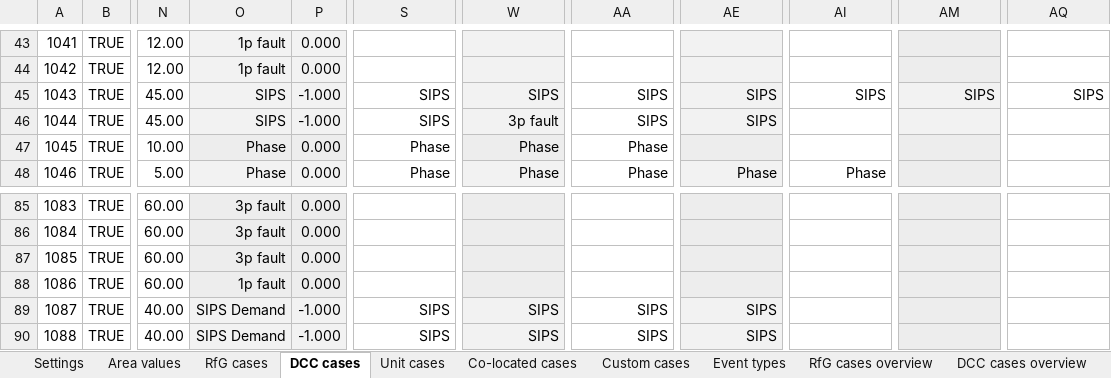
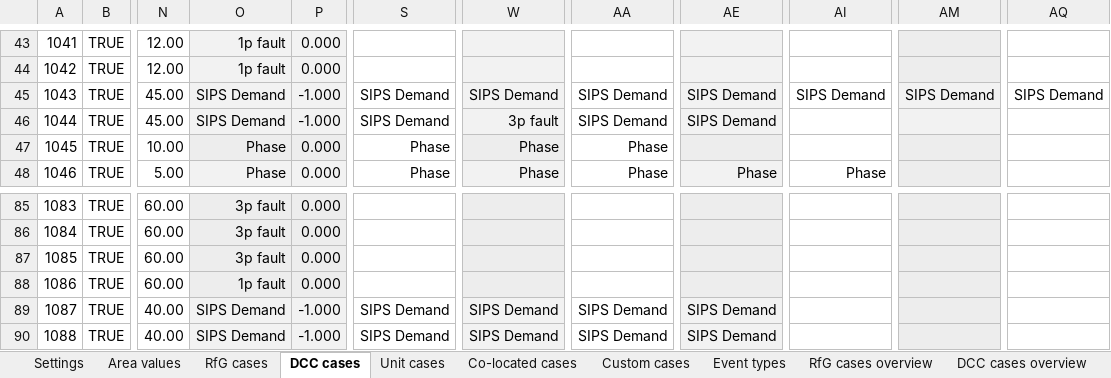
Before and after one commit to Energinet-SimTools/MTB, an Excel workbook: testcases.xlsx, sheet DCC cases, drawn as a sheet; only a part is shown, gaps mark what is left out; values as stored, in another font and other column widths than the file's, no borders; the diff names each change by its address in the sheet, - before the commit and + after, or states it on an @@ line.

```diff
--- a/testcases.xlsx (sheet DCC cases)
+++ b/testcases.xlsx (sheet DCC cases)
-O45:O46: SIPS
+O45:O46: SIPS Demand
-S45:S46: SIPS
+S45:S46: SIPS Demand
-W45: SIPS
+W45: SIPS Demand
-AA45:AA46: SIPS
+AA45:AA46: SIPS Demand
-AE45:AE46: SIPS
+AE45:AE46: SIPS Demand
-AI45: SIPS
+AI45: SIPS Demand
-AM45: SIPS
+AM45: SIPS Demand
-AQ45: SIPS
+AQ45: SIPS Demand
-S89:S90: SIPS
+S89:S90: SIPS Demand
-W89:W90: SIPS
+W89:W90: SIPS Demand
-AA89:AA90: SIPS
+AA89:AA90: SIPS Demand
-AE89:AE90: SIPS
+AE89:AE90: SIPS Demand
```
Also changed, not shown: sheet RfG cases.
